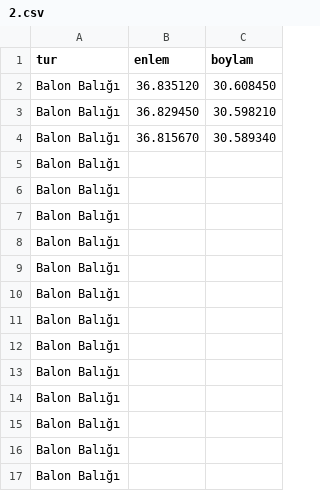
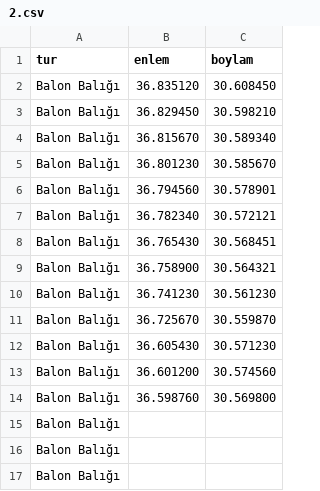
Before and after one commit to Cagatay151/Balik-harita, a CSV file: 2.csv, drawn as a sheet; only a part is shown.

Commit message:
Add files via upload

```diff
--- a/2.csv
+++ b/2.csv
@@ -4,12 +4,12 @@ Balon Balığı;36.829450;30.598210
 Balon Balığı;36.815670;30.589340
-Balon Balığı;;
-Balon Balığı;;
-Balon Balığı;;
-Balon Balığı;;
-Balon Balığı;;
-Balon Balığı;;
-Balon Balığı;;
-Balon Balığı;;
-Balon Balığı;;
-Balon Balığı;;
+Balon Balığı;36.801230;30.585670
+Balon Balığı;36.794560;30.578901
+Balon Balığı;36.782340;30.572121
+Balon Balığı;36.765430;30.568451
+Balon Balığı;36.758900;30.564321
+Balon Balığı;36.741230;30.561230
+Balon Balığı;36.725670;30.559870
+Balon Balığı;36.605430;30.571230
+Balon Balığı;36.601200;30.574560
+Balon Balığı;36.598760;30.569800
 Balon Balığı;;
```
